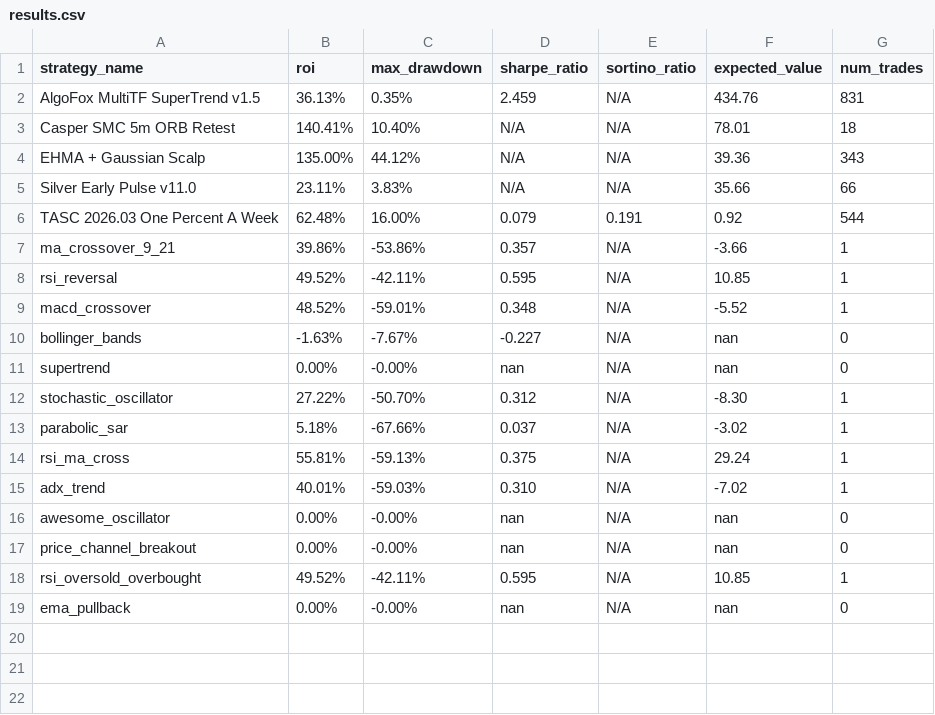
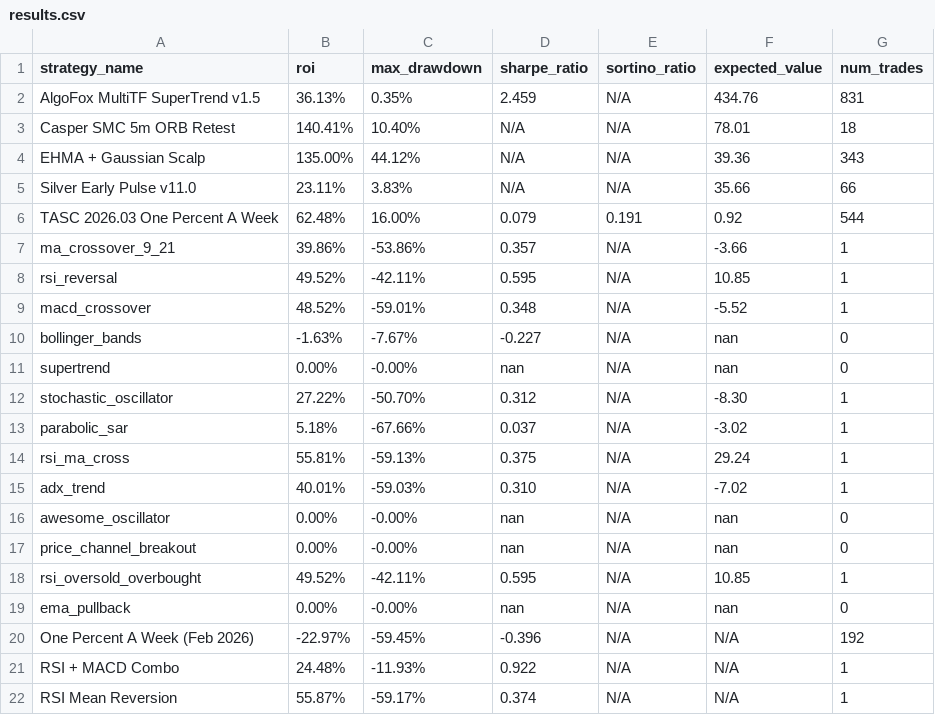
Before and after one commit to kirril803-dotcom/openclaw-backtests, a CSV file: results.csv, drawn as a sheet.

Commit message:
Add new backtests: One Percent A Week, RSI+MACD, RSI Mean Reversion

```diff
--- a/results.csv
+++ b/results.csv
@@ -19 +19,4 @@ rsi_oversold_overbought,49.52%,-42.11%,0.595,N/A,10.85,1
 ema_pullback,0.00%,-0.00%,nan,N/A,nan,0
+One Percent A Week (Feb 2026),-22.97%,-59.45%,-0.396,N/A,N/A,192
+RSI + MACD Combo,24.48%,-11.93%,0.922,N/A,N/A,1
+RSI Mean Reversion,55.87%,-59.17%,0.374,N/A,N/A,1
```
Also changed, not shown: 3 other files.
